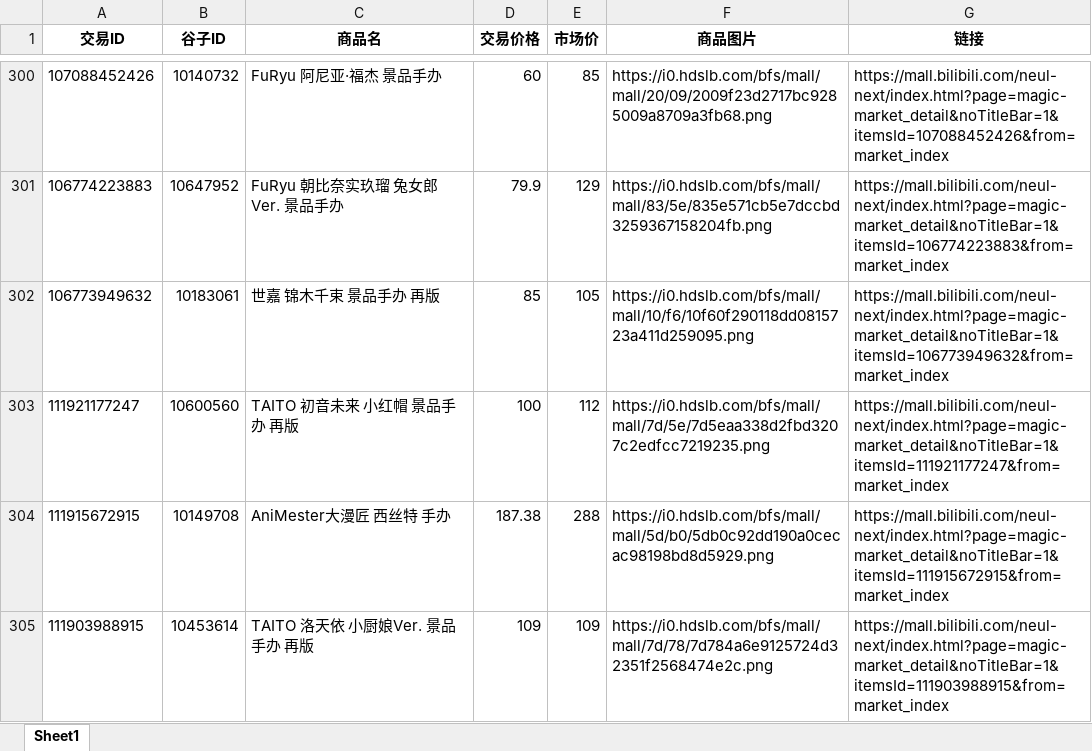
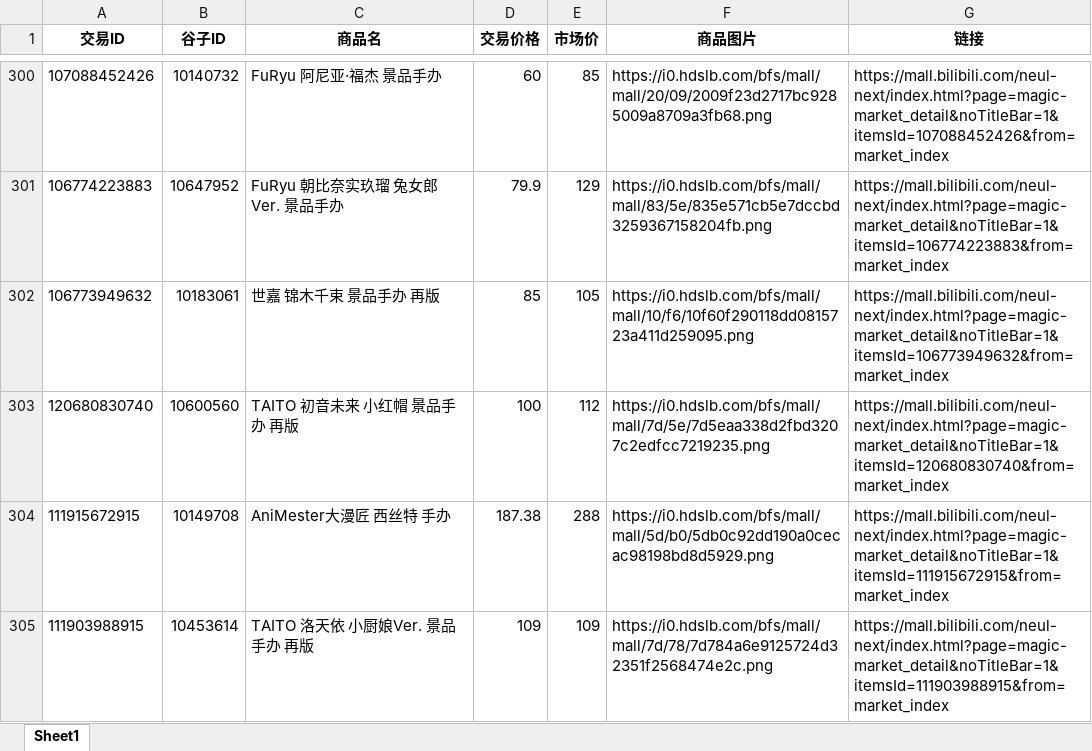
Before and after one commit to SakuraChiyo0v0/bilibili-magic-market, an Excel workbook: data.xlsx, sheet Sheet1, drawn as a sheet; only a part is shown, gaps mark what is left out; values as stored, in another font and other column widths than the file's, no borders; the diff covers the shown part only; the diff names each change by its address in the sheet, - before the commit and + after, or states it on an @@ line.

```diff
--- a/data.xlsx (sheet Sheet1)
+++ b/data.xlsx (sheet Sheet1)
-A303 (交易ID): 111921177247
+A303 (交易ID): 120680830740
-G303 (链接): https://mall.bilibili.com/neul-next/index.html?page=magic-market_detail&noTitleBar=1&itemsId=111921177247&from=market_index
+G303 (链接): https://mall.bilibili.com/neul-next/index.html?page=magic-market_detail&noTitleBar=1&itemsId=120680830740&from=market_index
```
Also changed, not shown: 4 added rows, 2 removed rows and 36 edited cells elsewhere in this sheet, show.xlsx, 2 other files.
